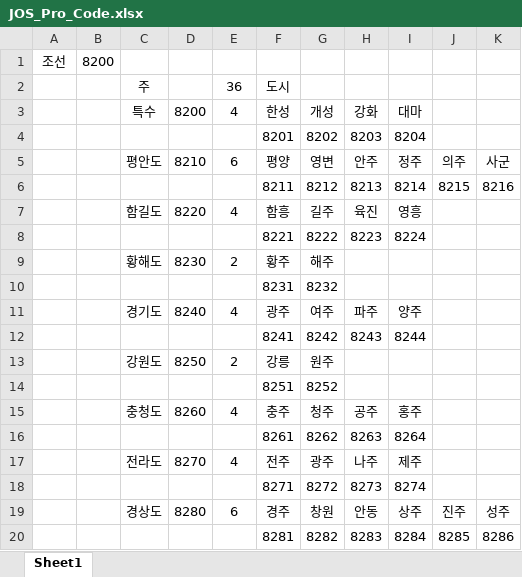
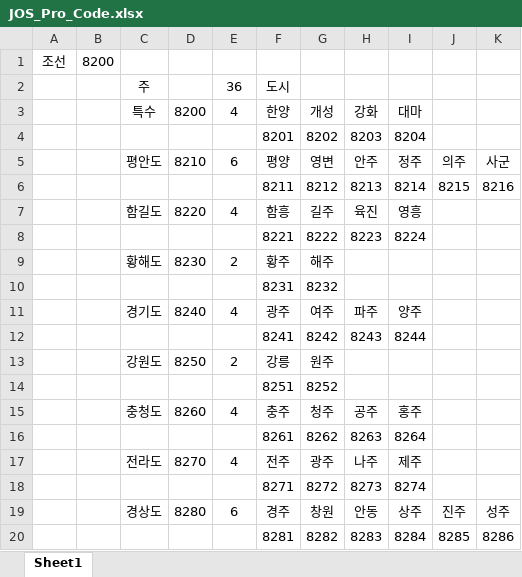
Before and after one commit to proto777/euro4, an Excel workbook: Xagros-Map/JOS_Pro_Code.xlsx, sheet Sheet1, drawn as a sheet; values as stored, in another font and other column widths than the file's, no borders; the diff names each change by its address in the sheet, - before the commit and + after, or states it on an @@ line.

```diff
--- a/Xagros-Map/JOS_Pro_Code.xlsx (sheet Sheet1)
+++ b/Xagros-Map/JOS_Pro_Code.xlsx (sheet Sheet1)
-F3: 한성
+F3: 한양
```
Also changed, not shown: 2 other files.
